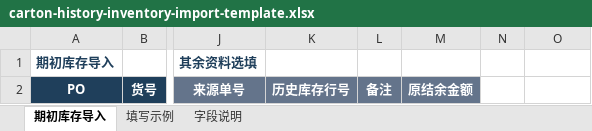
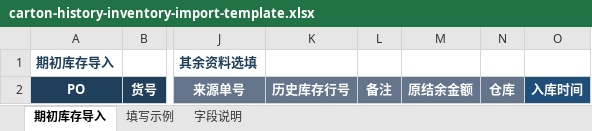
Before and after one commit to 13829313399-a11y/Royal-Regent-Nexus, an Excel workbook: public/templates/carton-history-inventory-import-template.xlsx, sheet 期初库存导入, drawn as a sheet; only a part is shown, gaps mark what is left out; values as stored, in another font and other column widths than the file's, no borders; table styles not drawn; the diff names each change by its address in the sheet, - before the commit and + after, or states it on an @@ line.

```diff
--- a/public/templates/carton-history-inventory-import-template.xlsx (sheet 期初库存导入)
+++ b/public/templates/carton-history-inventory-import-template.xlsx (sheet 期初库存导入)
-N2: (empty)
+N2: 仓库
-N2 fill: none
+N2 fill: #64748B
-O2: (empty)
+O2: 入库时间
-O2 fill: none
+O2 fill: #1F4E78
```
Also changed, not shown: sheet 字段说明, sheet 填写示例, 30 other files.
